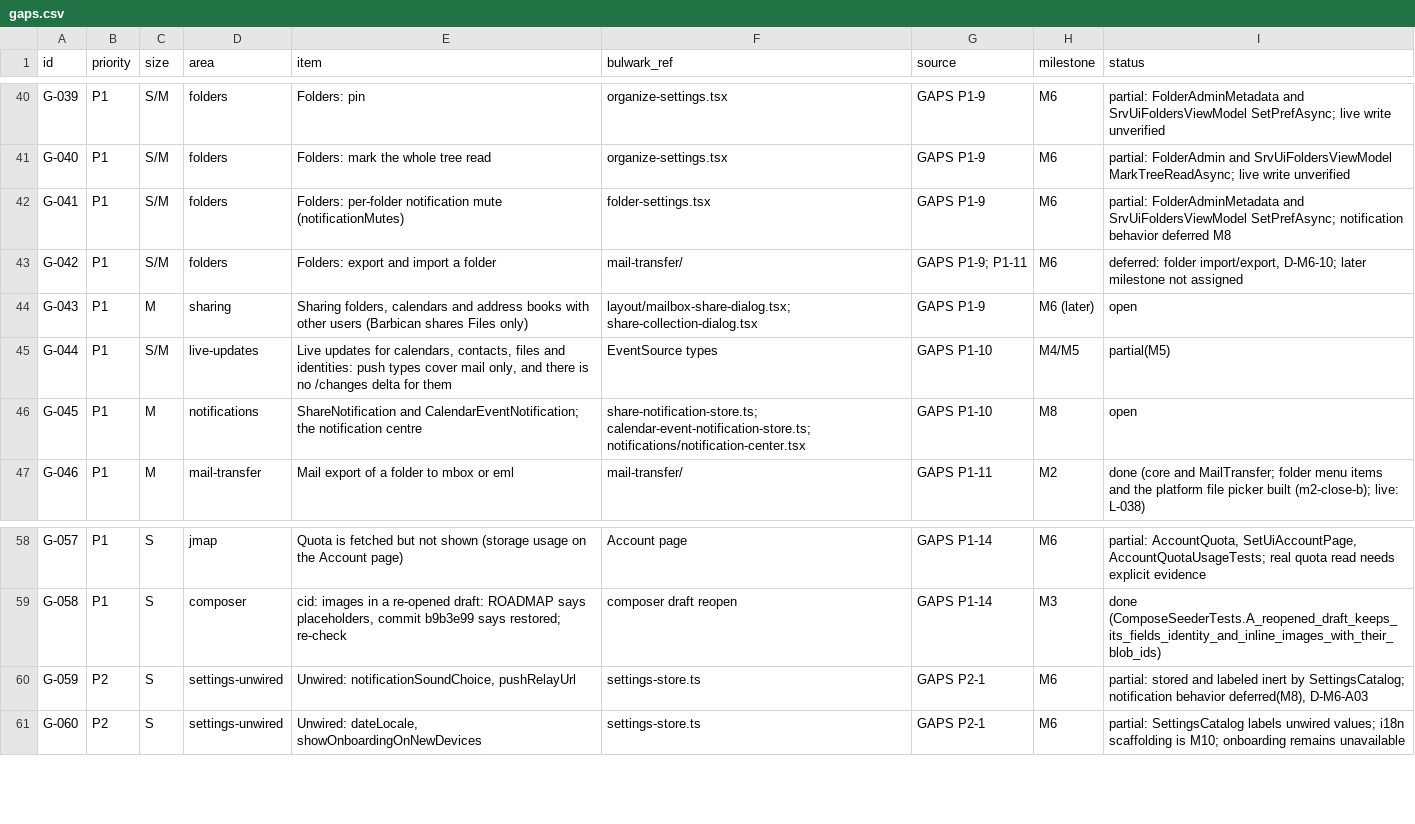
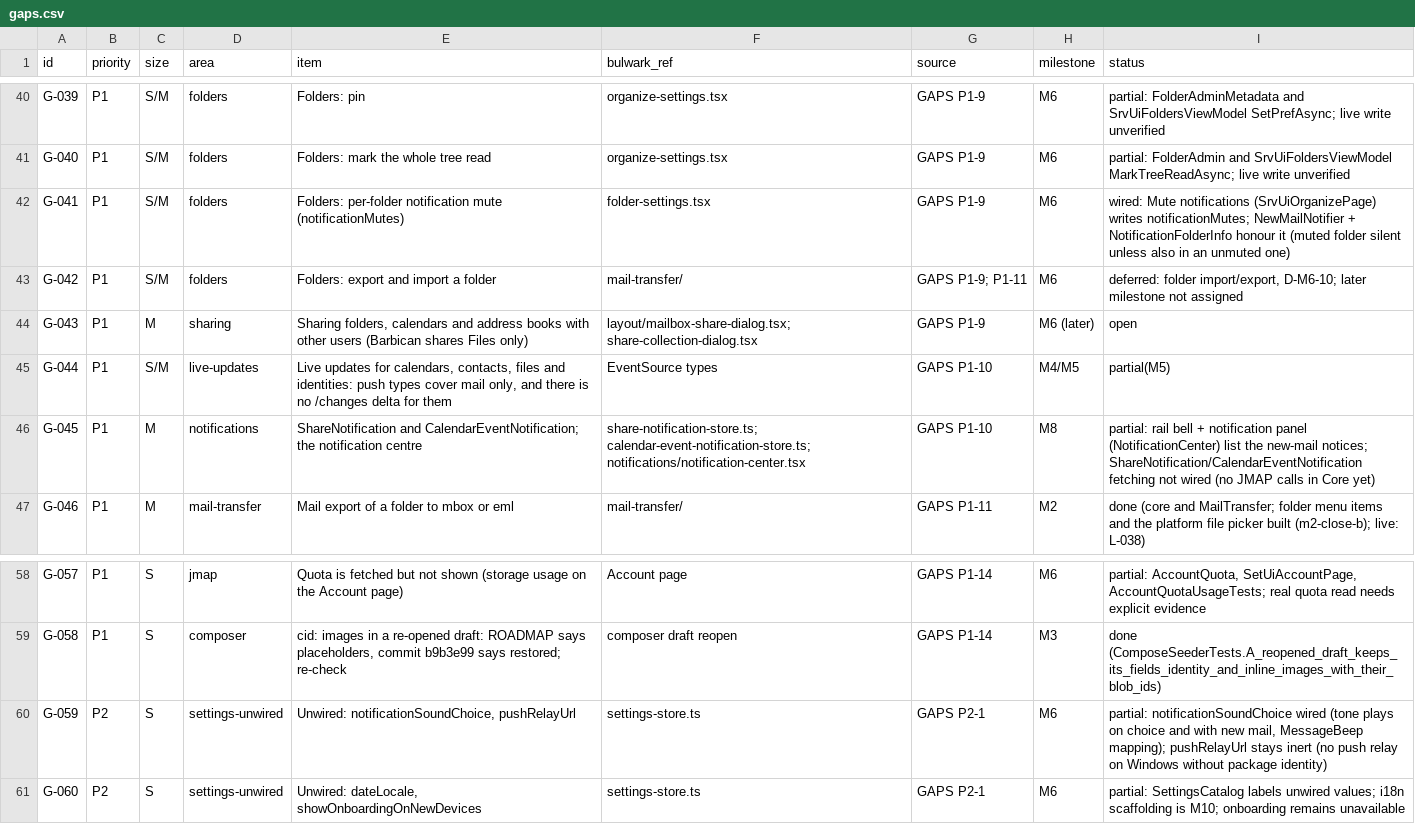
Before and after one commit to Kaan88/barbican, a CSV file: spec/gaps.csv, drawn as a sheet; only a part is shown, gaps mark what is left out.

```diff
--- a/spec/gaps.csv
+++ b/spec/gaps.csv
@@ -41,3 +41,3 @@ G-039,P1,S/M,folders,Folders: pin,organize-settings.tsx,GAPS P1-9,M6,partial: Fo
 G-040,P1,S/M,folders,Folders: mark the whole tree read,organize-settings.tsx,GAPS P1-9,M6,partial: FolderAdmin and SrvUiFoldersViewModel MarkTreeReadAsync; live write unverified
-G-041,P1,S/M,folders,Folders: per-folder notification mute (notificationMutes),folder-settings.tsx,GAPS P1-9,M6,partial: FolderAdminMetadata and SrvUiFoldersViewModel SetPrefAsync; notification behavior deferred M8
+G-041,P1,S/M,folders,Folders: per-folder notification mute (notificationMutes),folder-settings.tsx,GAPS P1-9,M6,wired: Mute notifications (SrvUiOrganizePage) writes notificationMutes; NewMailNotifier + NotificationFolderInfo honour it (muted folder silent unless also in an unmuted one)
 G-042,P1,S/M,folders,Folders: export and import a folder,mail-transfer/,GAPS P1-9; P1-11,M6,"deferred: folder import/export, D-M6-10; later milestone not assigned"
@@ -45,3 +45,3 @@ G-043,P1,M,sharing,"Sharing folders, calendars and address books with other user
 G-044,P1,S/M,live-updates,"Live updates for calendars, contacts, files and identities: push types cover mail only, and there is no /changes delta for them",EventSource types,GAPS P1-10,M4/M5,partial(M5)
-G-045,P1,M,notifications,ShareNotification and CalendarEventNotification; the notification centre,share-notification-store.ts; calendar-event-notification-store.ts; notifications/notification-center.tsx,GAPS P1-10,M8,open
+G-045,P1,M,notifications,ShareNotification and CalendarEventNotification; the notification centre,share-notification-store.ts; calendar-event-notification-store.ts; notifications/notification-center.tsx,GAPS P1-10,M8,partial: rail bell + notification panel (NotificationCenter) list the new-mail notices; ShareNotification/CalendarEventNotification fetching not wired (no JMAP calls in Core yet)
 G-046,P1,M,mail-transfer,Mail export of a folder to mbox or eml,mail-transfer/,GAPS P1-11,M2,done (core and MailTransfer; folder menu items and the platform file picker built (m2-close-b); live: L-038)
@@ -59,3 +59,3 @@ G-057,P1,S,jmap,Quota is fetched but not shown (storage usage on the Account pag
 G-058,P1,S,composer,"cid: images in a re-opened draft: ROADMAP says placeholders, commit b9b3e99 says restored; re-check",composer draft reopen,GAPS P1-14,M3,done (ComposeSeederTests.A_reopened_draft_keeps_its_fields_identity_and_inline_images_with_their_blob_ids)
-G-059,P2,S,settings-unwired,"Unwired: notificationSoundChoice, pushRelayUrl",settings-store.ts,GAPS P2-1,M6,"partial: stored and labeled inert by SettingsCatalog; notification behavior deferred(M8), D-M6-A03"
+G-059,P2,S,settings-unwired,"Unwired: notificationSoundChoice, pushRelayUrl",settings-store.ts,GAPS P2-1,M6,"partial: notificationSoundChoice wired (tone plays on choice and with new mail, MessageBeep mapping); pushRelayUrl stays inert (no push relay on Windows without package identity)"
 G-060,P2,S,settings-unwired,"Unwired: dateLocale, showOnboardingOnNewDevices",settings-store.ts,GAPS P2-1,M6,partial: SettingsCatalog labels unwired values; i18n scaffolding is M10; onboarding remains unavailable
```
Also changed, not shown: spec/settings.csv, 23 other files.
